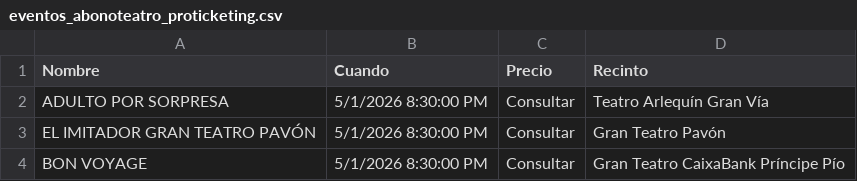
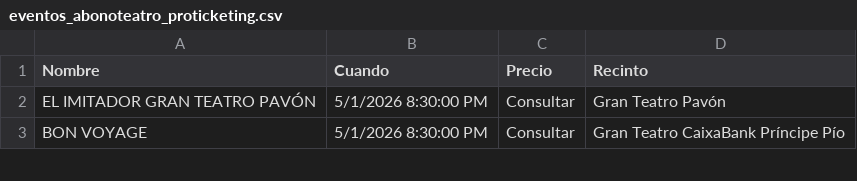
Before and after one commit to valonsot/Proticketing, a CSV file: eventos_abonoteatro_proticketing.csv, drawn as a sheet; only a part is shown; the diff names each change by its address in the sheet, - before the commit and + after, or states it on an @@ line.

```diff
--- a/eventos_abonoteatro_proticketing.csv
+++ b/eventos_abonoteatro_proticketing.csv
-row 2: ADULTO POR SORPRESA | 5/1/2026 8:30:00 PM | Consultar | Teatro Arlequín Gran Vía
```
